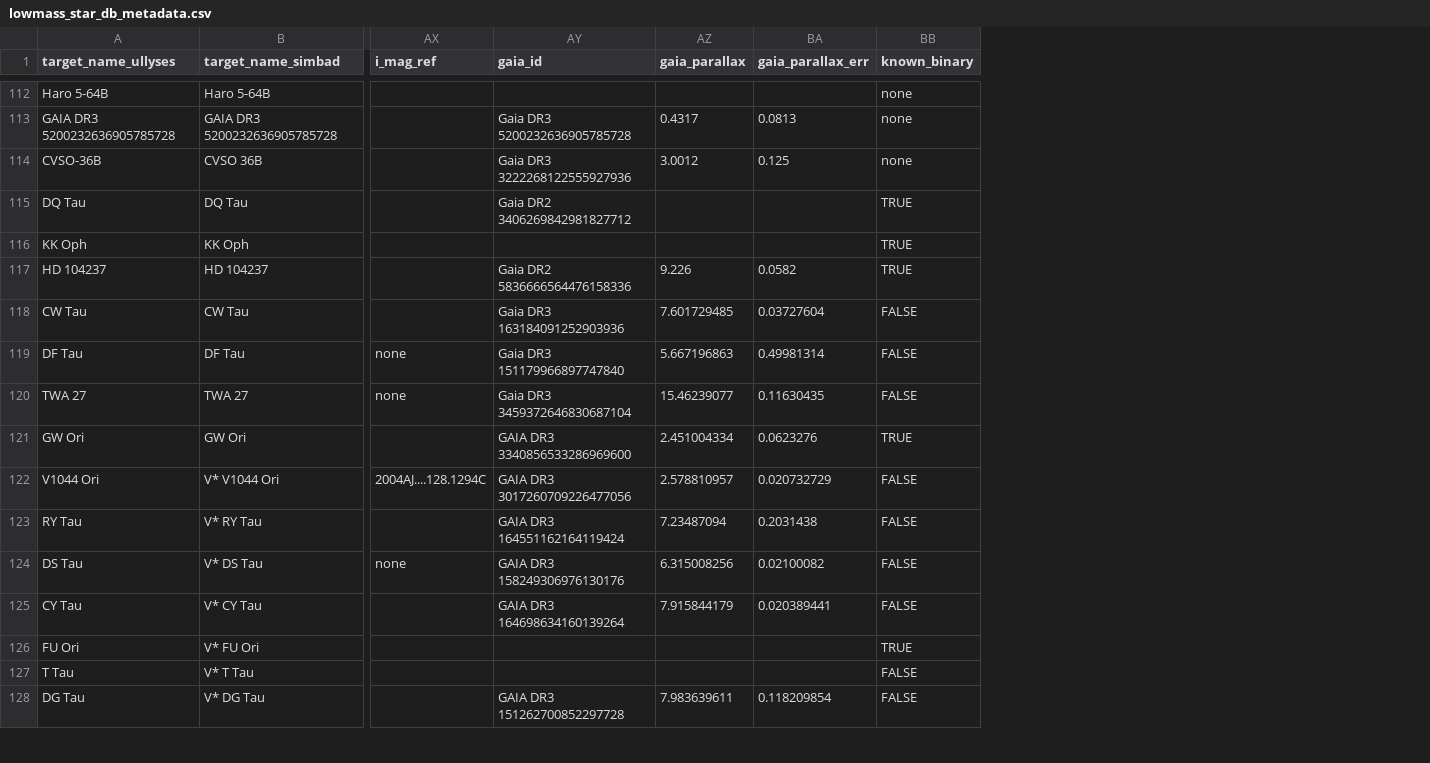
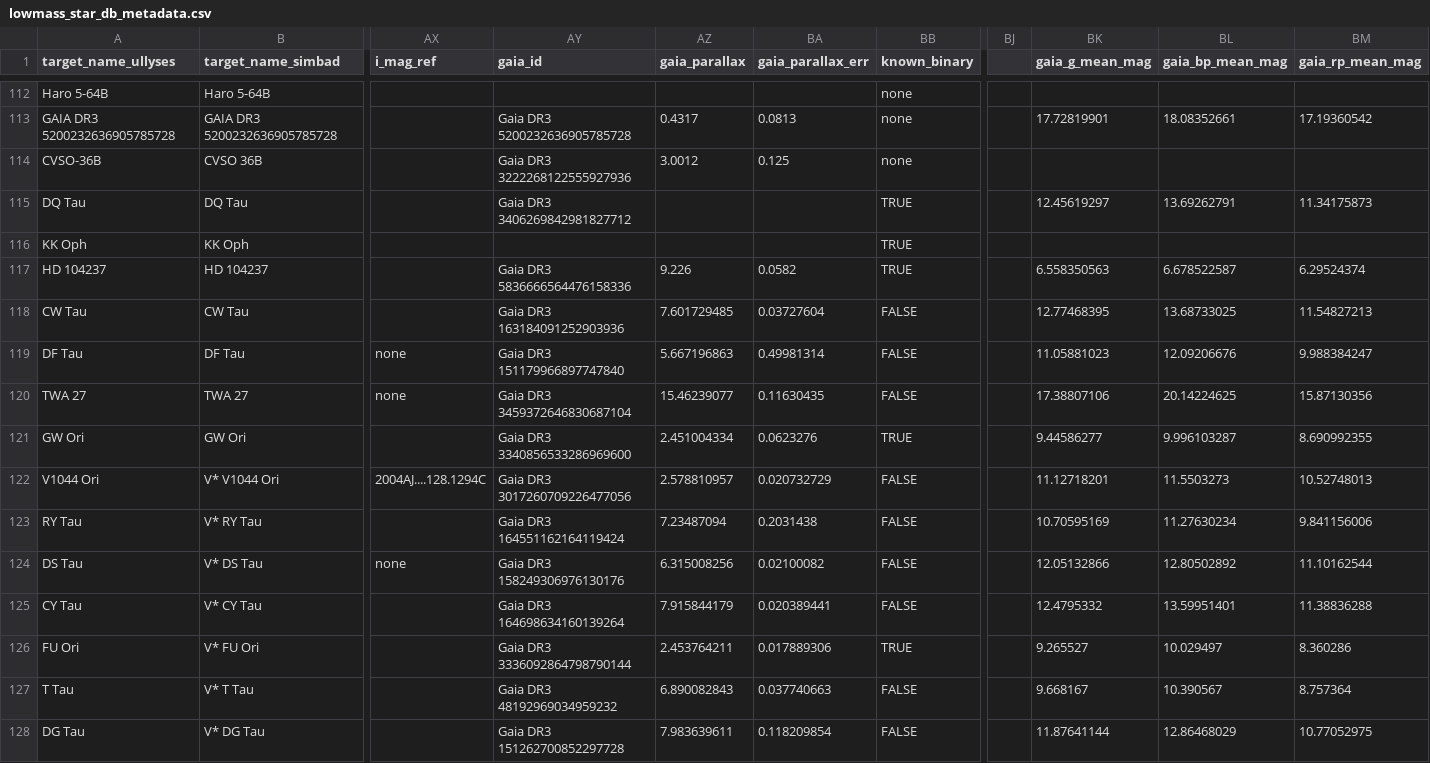
Before and after one commit to spacetelescope/ullyses-utils, a CSV file: utils/data/target_metadata/lowmass_star_db_metadata.csv, drawn as a sheet; only a part is shown, gaps mark what is left out; the diff covers the shown part only; the diff names each change by its address in the sheet, - before the commit and + after, or states it on an @@ line.

Commit message:
added Gaia photometry to the TTS DB file and fixed the bugs reported by Alex

```diff
--- a/utils/data/target_metadata/lowmass_star_db_metadata.csv
+++ b/utils/data/target_metadata/lowmass_star_db_metadata.csv
+column BJ, empty
+column BK (gaia_g_mean_mag), rows 113-128: 17.72819901 |  | 12.45619297 |  | 6.558350563 | 12.77468395 | 11.05881023 | 17.38807106 | 9.44586277 | 11.12718201 | 10.70595169 | 12.05132866 | 12.4795332 | 9.265527 | 9.668167 | 11.87641144
+column BL (gaia_bp_mean_mag), rows 113-128: 18.08352661 |  | 13.69262791 |  | 6.678522587 | 13.68733025 | 12.09206676 | 20.14224625 | 9.996103287 | 11.5503273 | 11.27630234 | 12.80502892 | 13.59951401 | 10.029497 | 10.390567 | 12.86468029
+column BM (gaia_rp_mean_mag), rows 113-128: 17.19360542 |  | 11.34175873 |  | 6.29524374 | 11.54827213 | 9.988384247 | 15.87130356 | 8.690992355 | 10.52748013 | 9.841156006 | 11.10162544 | 11.38836288 | 8.360286 | 8.757364 | 10.77052975
-AY115 (gaia_id): Gaia DR2 3406269842981827712
+AY115 (gaia_id): Gaia DR3 3406269842981827712
-AY117 (gaia_id): Gaia DR2 5836666564476158336
+AY117 (gaia_id): Gaia DR3 5836666564476158336
-AY121 (gaia_id): GAIA DR3 3340856533286969600
+AY121 (gaia_id): Gaia DR3 3340856533286969600
-AY122 (gaia_id): GAIA DR3 3017260709226477056
+AY122 (gaia_id): Gaia DR3 3017260709226477056
-AY123 (gaia_id): GAIA DR3 164551162164119424
+AY123 (gaia_id): Gaia DR3 164551162164119424
-AY124 (gaia_id): GAIA DR3 158249306976130176
+AY124 (gaia_id): Gaia DR3 158249306976130176
-AY125 (gaia_id): GAIA DR3 164698634160139264
+AY125 (gaia_id): Gaia DR3 164698634160139264
-AY126 (gaia_id): (empty)
+AY126 (gaia_id): Gaia DR3 3336092864798790144
-AZ126 (gaia_parallax): (empty)
+AZ126 (gaia_parallax): 2.453764211
-BA126 (gaia_parallax_err): (empty)
+BA126 (gaia_parallax_err): 0.017889306
-AY127 (gaia_id): (empty)
+AY127 (gaia_id): Gaia DR3 48192969034959232
-AZ127 (gaia_parallax): (empty)
+AZ127 (gaia_parallax): 6.890082843
-BA127 (gaia_parallax_err): (empty)
+BA127 (gaia_parallax_err): 0.037740663
-AY128 (gaia_id): GAIA DR3 151262700852297728
+AY128 (gaia_id): Gaia DR3 151262700852297728
```
Also changed, not shown: 26 edited cells elsewhere in this file.
